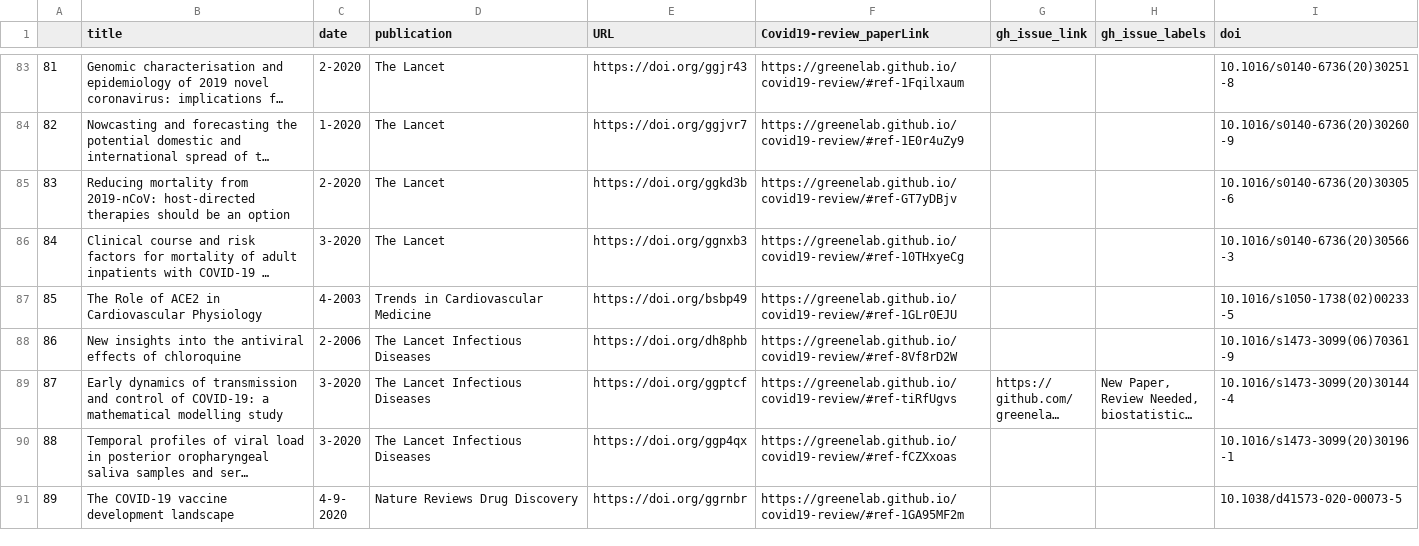
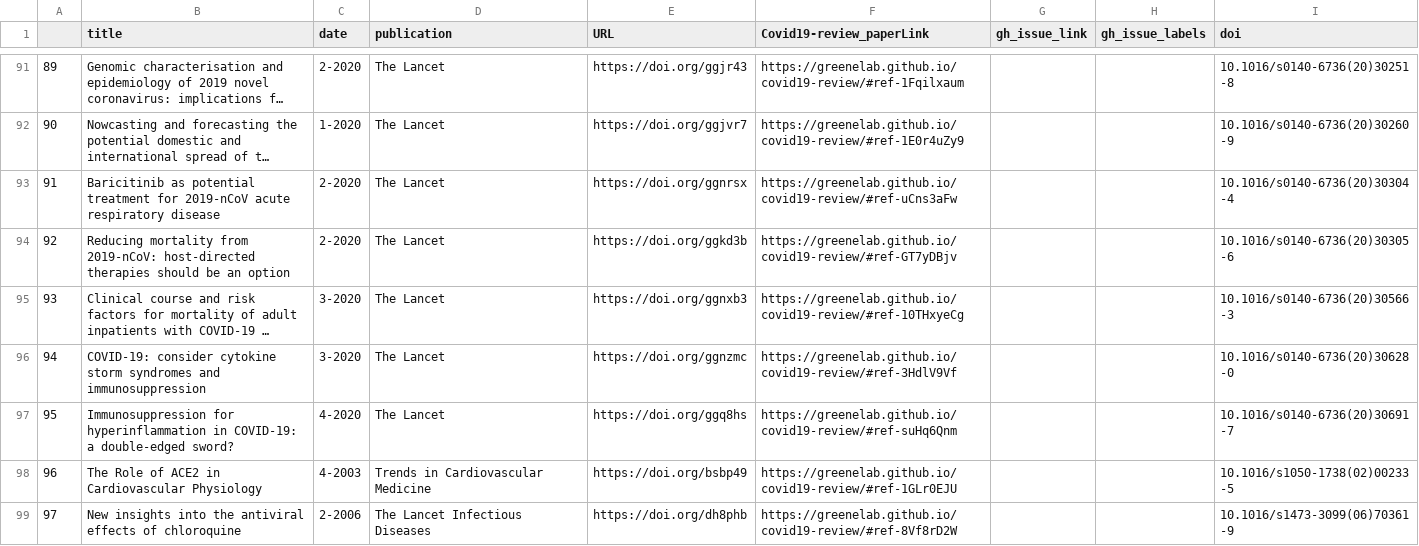
Before and after one commit to greenelab/covid19-review, a TSV file: sources_cross_reference.tsv, drawn as a sheet; only a part is shown, gaps mark what is left out; the shorter side is filled out with more unchanged rows; long unchanged cells end in …; the diff covers the shown part only; the diff names each change by its address in the sheet, - before the commit and + after, or states it on an @@ line.

Commit message:
Merge pull request #210 from cbrueffer/fixes [ci skip]
This build is based on
https://github.com/greenelab/covid19-review/commit/8293cdf8916cbdc8aa6a1c87e154abef169b3c90.

This commit was created by the following CI build and job:
https://github.com/greenelab/covid19-review/commit/8293cdf8916cbdc8aa6a1c87e154abef169b3c90/checks
https://github.com/greenelab/covid19-review/runs/79036754

```diff
--- a/sources_cross_reference.tsv
+++ b/sources_cross_reference.tsv
@@ column A renumbered from row 8 down @@
+row 93: 91 | Baricitinib as potential treatment for 2019-nCoV acute respiratory disease | 2-2020 | The Lancet | https://doi.org/ggnrsx | https://greenelab.github.io/covid19-review/#ref-uCns3aFw |  |  | 10.1016/s0140-6736(20)30304-4
+row 96: 94 | COVID-19: consider cytokine storm syndromes and immunosuppression | 3-2020 | The Lancet | https://doi.org/ggnzmc | https://greenelab.github.io/covid19-review/#ref-3HdlV9Vf |  |  | 10.1016/s0140-6736(20)30628-0
+row 97: 95 | Immunosuppression for hyperinflammation in COVID-19: a double-edged sword? | 4-2020 | The Lancet | https://doi.org/ggq8hs | https://greenelab.github.io/covid19-review/#ref-suHq6Qnm |  |  | 10.1016/s0140-6736(20)30691-7
```
Also changed, not shown: 15 added rows and 5 edited cells elsewhere in this file, 5 other files.
